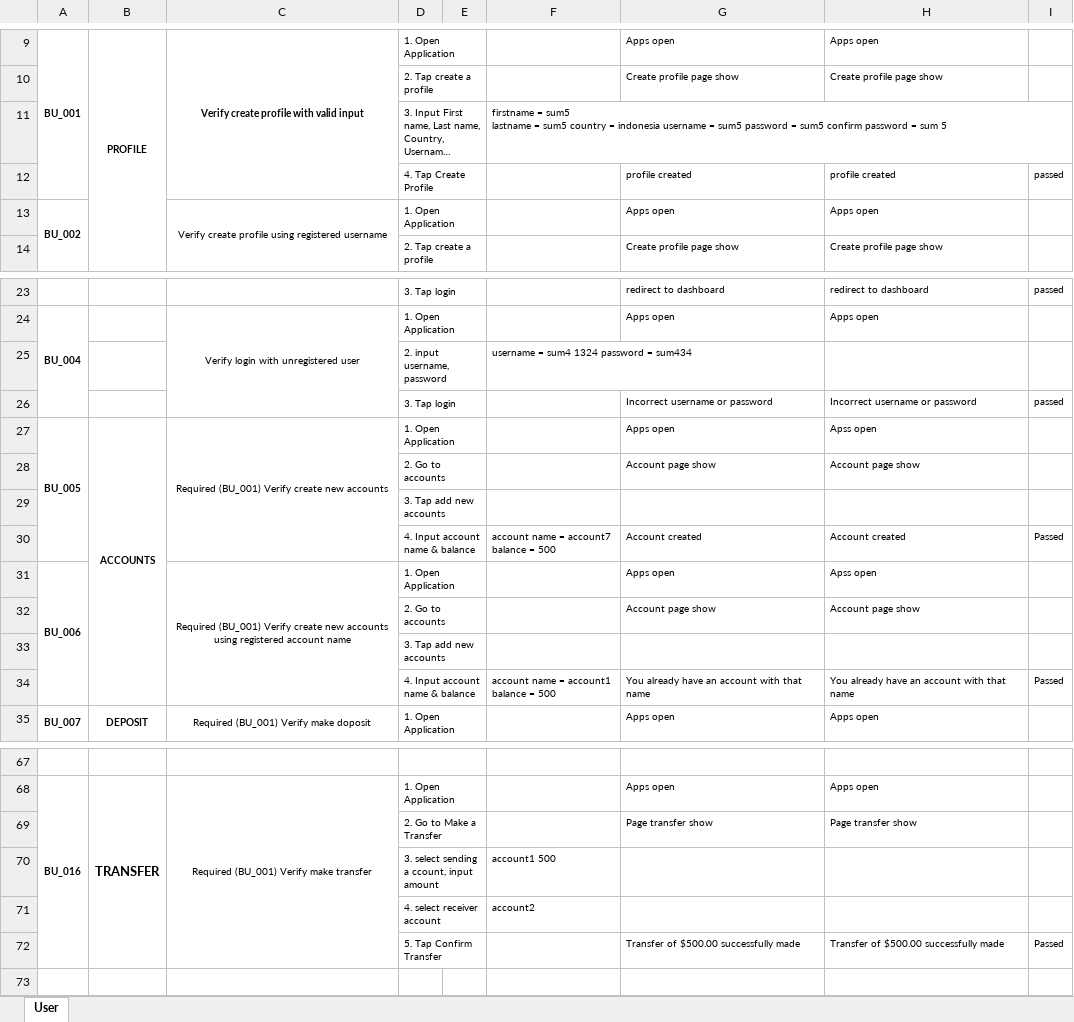
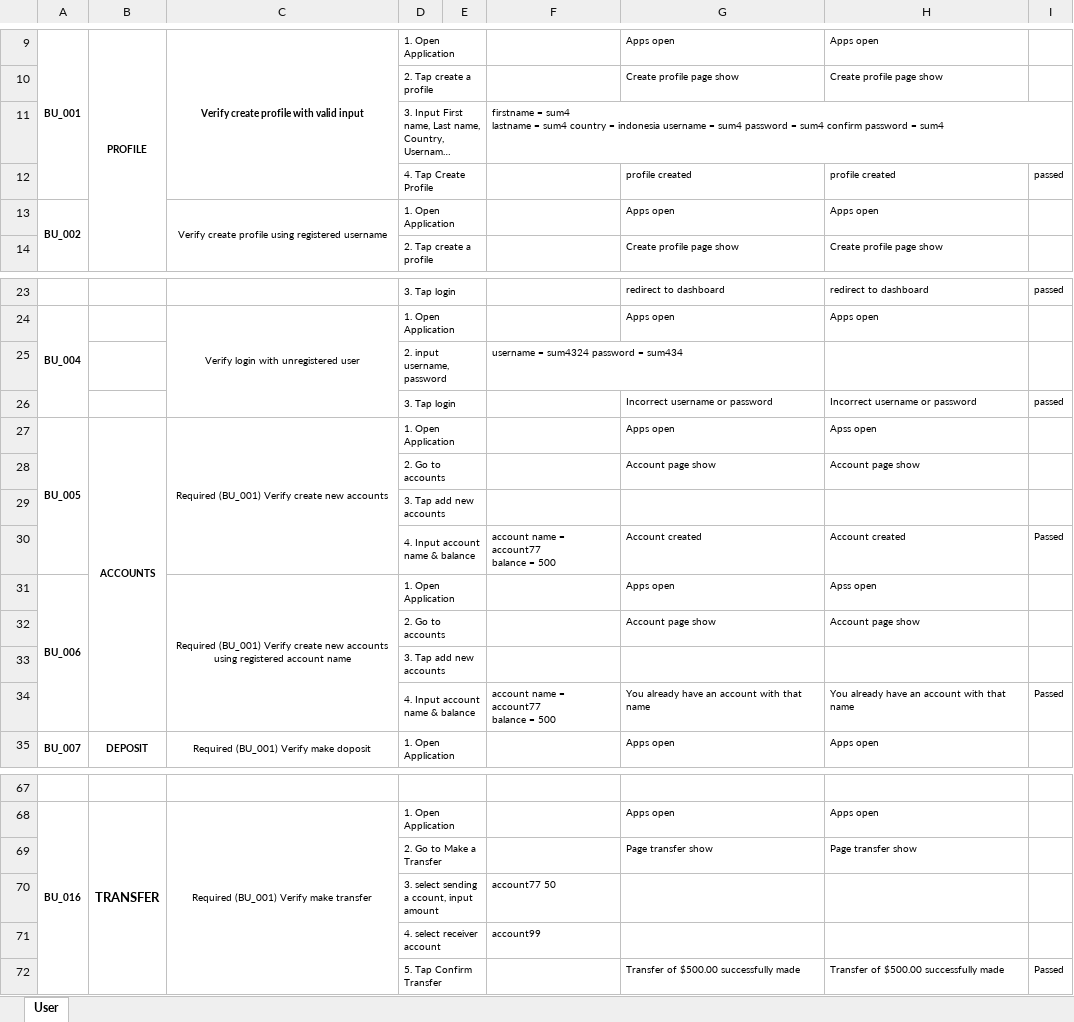
Before and after one commit to Chandra179/FinalProject_MOBILE_KSAT006ONL010_Chandra, an Excel workbook: ScenarioTestDocs_MOBILE-12072022.xlsx, sheet User, drawn as a sheet; only a part is shown, gaps mark what is left out; long unchanged cells end in …; values as stored, in another font and other column widths than the file's, no borders; ↵ is a line break in a cell; the diff names each change by its address in the sheet, - before the commit and + after, or states it on an @@ line.

```diff
--- a/ScenarioTestDocs_MOBILE-12072022.xlsx (sheet User)
+++ b/ScenarioTestDocs_MOBILE-12072022.xlsx (sheet User)
-F11: firstname = sum5 ↵ lastname = sum5 country = indonesia username = sum5 password = sum5 confirm password = sum 5
+F11: firstname = sum4 ↵ lastname = sum4 country = indonesia username = sum4 password = sum4 confirm password = sum4
-F25: username = sum4 1324 password = sum434
+F25: username = sum4324 password = sum434
-F30: account name = account7 ↵ balance = 500
+F30: account name = account77 ↵ balance = 500
-F34: account name = account1 ↵ balance = 500
+F34: account name = account77 ↵ balance = 500
-F70: account1 500
+F70: account77 50
-F71: account2
+F71: account99
```
Also changed, not shown: 17 other files.
